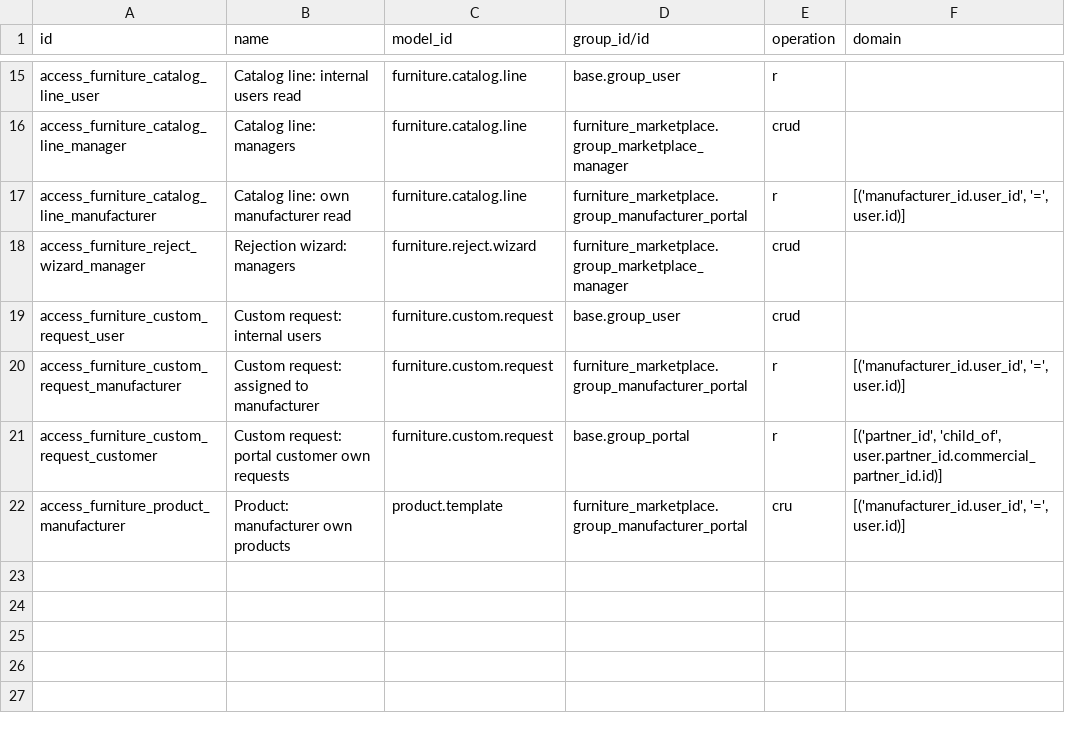
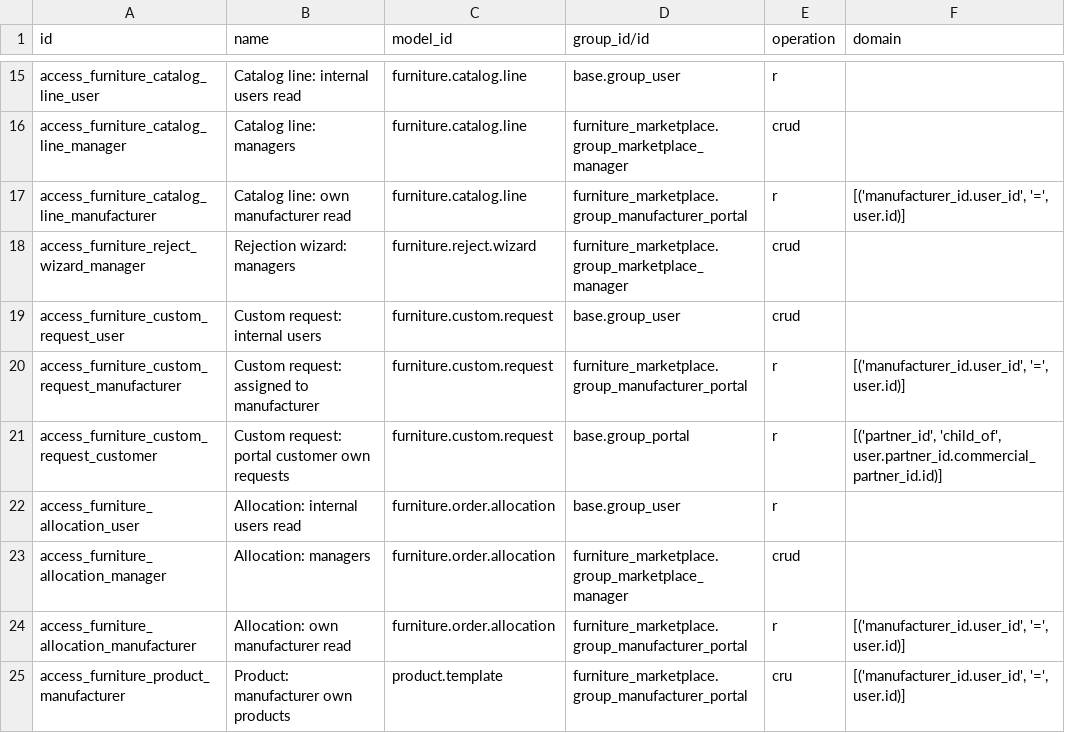
Before and after one commit to samarabdelsattar523-ux/Jozzor-Dammietta, a CSV file: furniture_marketplace/security/ir.access.csv, drawn as a sheet; only a part is shown, gaps mark what is left out.

Commit message:
Complete marketplace flows from the specification
- Manufacturer order fulfilment (spec 8.4): confirming a customer order
  creates one allocation per manufacturer. Manufacturers see only their
  own orders in the portal and move them Accepted -> Preparing -> Ready ->
  Dispatched, or report a problem for the platform to handle. Customers
  see the status per manufacturer on their order page; admins get a
  Fulfilment Allocations menu and a tab on the sales order.
- Custom requests (spec 6): category, quantity, dimensions and delivery
  location on the form. The manufacturer sends a unit price, lead time and
  terms or declines with a reason; the customer accepts or declines in the
  portal. Accepting creates a draft quotation - never a confirmed order.
- Exact stock is no longer public; a setting can turn it back on.
- Catalog import: optional SKU column, duplicate rows in a file are
  rejected and products already in the manufacturer's catalog are skipped.
- Applications: "More Information Required" status with an e-mail link
  where the applicant answers and uploads documents, legal / tax fields,
  bank details visible to managers only, and required declarations.
- Manufacturers created manually start unapproved.
- Removed the unused models/sale_order.py duplicate, the empty
  update_furniture_marketplace file and committed .pyc files.
- Arabic translation for all new terms; tests for the new flows.

```diff
--- a/furniture_marketplace/security/ir.access.csv
+++ b/furniture_marketplace/security/ir.access.csv
@@ -21,2 +21,5 @@ access_furniture_custom_request_manufacturer,Custom request: assigned to manufac
 access_furniture_custom_request_customer,Custom request: portal customer own requests,furniture.custom.request,base.group_portal,r,"[('partner_id', 'child_of', user.partner_id.commercial_partner_id.id)]"
+access_furniture_allocation_user,Allocation: internal users read,furniture.order.allocation,base.group_user,r,
+access_furniture_allocation_manager,Allocation: managers,furniture.order.allocation,furniture_marketplace.group_marketplace_manager,crud,
+access_furniture_allocation_manufacturer,Allocation: own manufacturer read,furniture.order.allocation,furniture_marketplace.group_manufacturer_portal,r,"[('manufacturer_id.user_id', '=', user.id)]"
 access_furniture_product_manufacturer,Product: manufacturer own products,product.template,furniture_marketplace.group_manufacturer_portal,cru,"[('manufacturer_id.user_id', '=', user.id)]"
```
Also changed, not shown: furniture_marketplace/sample_catalog_template.csv, furniture_marketplace/static/src/files/catalog_template.csv, 30 other files.
